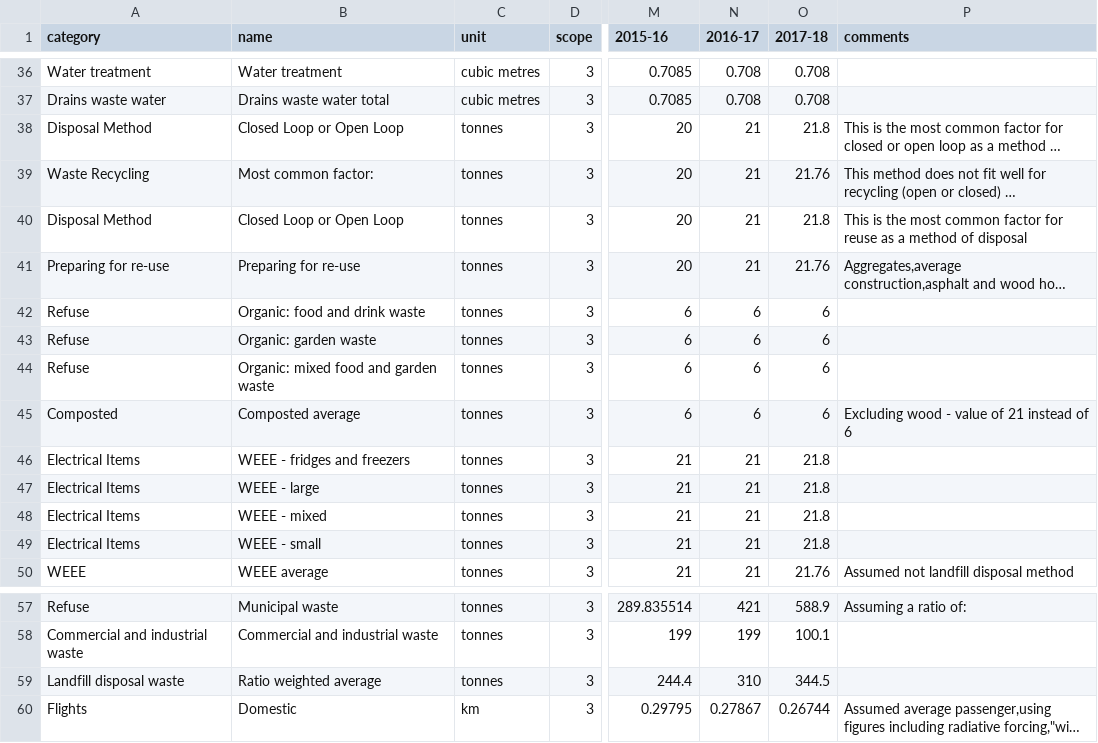
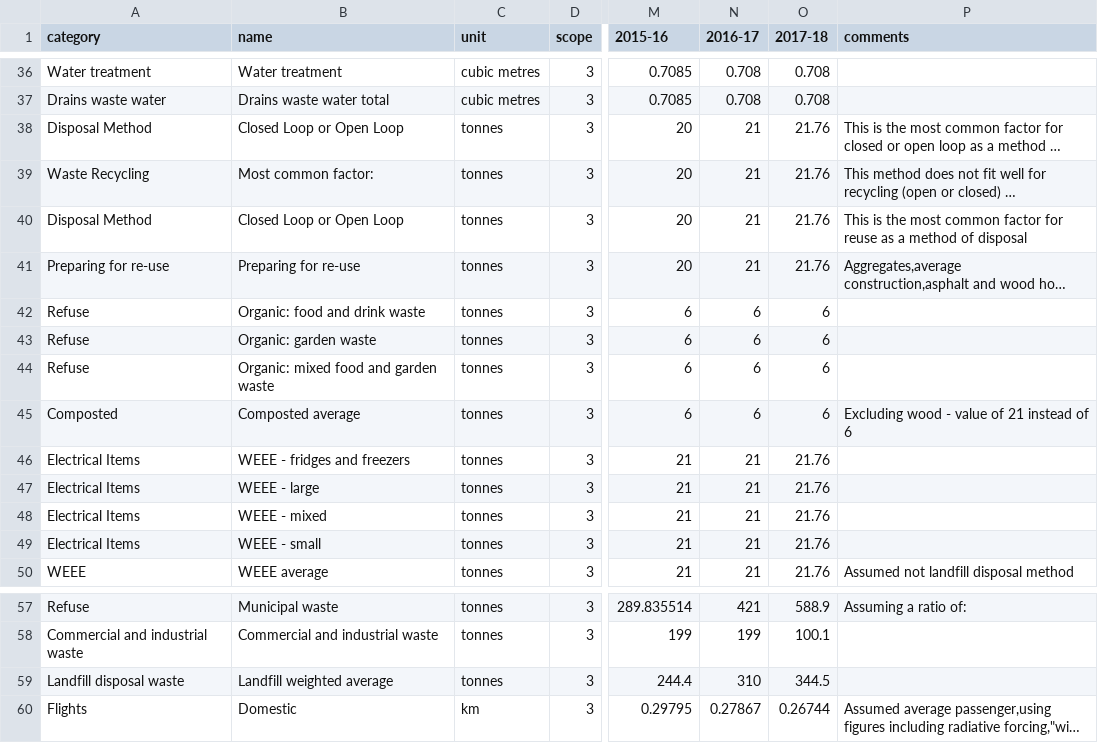
Before and after one commit to tstephen/srp, a CSV file: sreport/src/main/resources/data/CarbonFactors.csv, drawn as a sheet; only a part is shown, gaps mark what is left out; long unchanged cells end in …; the diff names each change by its address in the sheet, - before the commit and + after, or states it on an @@ line.

```diff
--- a/sreport/src/main/resources/data/CarbonFactors.csv
+++ b/sreport/src/main/resources/data/CarbonFactors.csv
-O38 (2017-18): 21.8
+O38 (2017-18): 21.76
-O40 (2017-18): 21.8
+O40 (2017-18): 21.76
-O46:O49 (2017-18): 21.8
+O46:O49 (2017-18): 21.76
-B59 (name): Ratio weighted average
+B59 (name): Landfill weighted average
```
Also changed, not shown: 4 other files.
